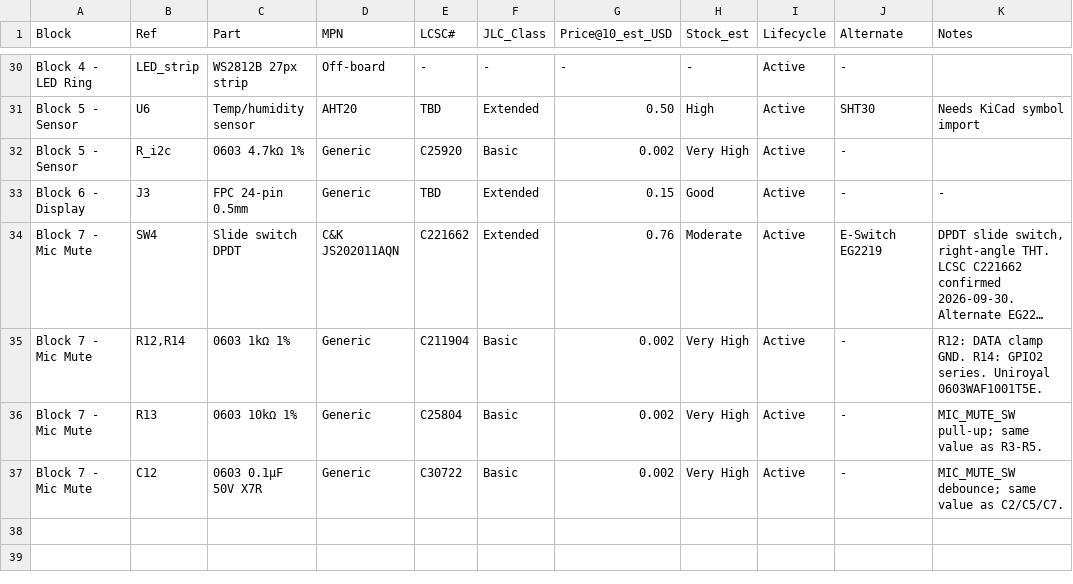
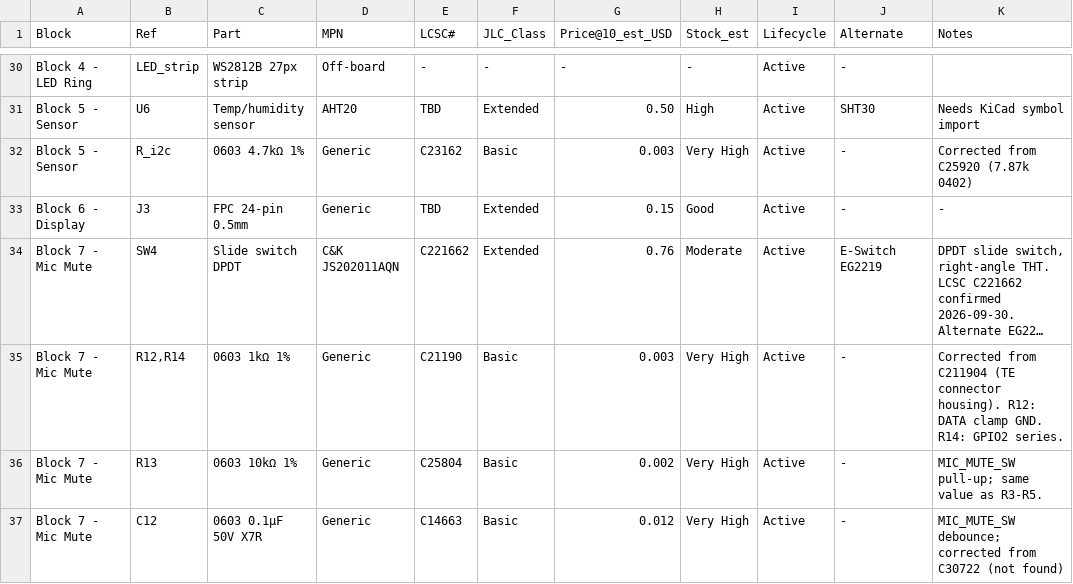
Before and after one commit to boernerc20/esphome-room-node, a CSV file: reports/bom/rev-a-bom-lcsc.csv, drawn as a sheet; only a part is shown, gaps mark what is left out; long unchanged cells end in …; the diff covers the shown part only; the diff names each change by its address in the sheet, - before the commit and + after, or states it on an @@ line.

Commit message:
SQU-22: Fix 12 wrong LCSC numbers in rev A BOM
Fix errors found when checking every LCSC# against JLCPCB API.

LCSC# corrections by API verification (2026-09-30):
  R1,R2:   C25919 → C23186 (5.1k 0603 1%, was 7.68k 0402)
  R9-R11:  C105881 → C23140 (33Ω 0603, was 330Ω)
  R12,R14: C211904 → C21190 (1k 0603, was TE housing)
  R_i2c:   C25920 → C23162 (4.7k 0603, was 7.87k 0402)
  R_led:   C25727/8 → C23179 (470Ω 0603, was not found)
  C2/C5/C7/C9/C10/C12/C_amp_cer: C30722 → C14663 (100nF X7R, was not found)
  C3,C8:   C15850 → C15849 (1µF 0603, was 10µF 0805)
  C1:      C169506 → C15850 (10µF 0805, was bridge rectifier)
  C4,C6:   C54614 → C45783 (22µF 0805, was L7812 regulator)
  C11:     TBD → C14858 (100pF C0G, Samsung CL10C101JB8NNNC)
  C_amp_bulk: C144601/4 → C346937 (470µF TH, SamYoung NXB)
  C_led_bulk: C144604 → C2835709 (1000µF TH, SamYoung NHA)
  J2:      C420309 → C160352 (JST-PH 2p SMD, JST B2B-PH-SM4-TB)

Verified correct: C25804 (10k), C25803 (100k), C221662 (SW4)

Co-Authored-By: Paperclip <noreply@paperclip.ing>

```diff
--- a/reports/bom/rev-a-bom-lcsc.csv
+++ b/reports/bom/rev-a-bom-lcsc.csv
-E32 (LCSC#): C25920
+E32 (LCSC#): C23162
-G32 (Price@10_est_USD): 0.002
+G32 (Price@10_est_USD): 0.003
-K32 (Notes): (empty)
+K32 (Notes): Corrected from C25920 (7.87k 0402)
-E35 (LCSC#): C211904
+E35 (LCSC#): C21190
-G35 (Price@10_est_USD): 0.002
+G35 (Price@10_est_USD): 0.003
-K35 (Notes): R12: DATA clamp GND. R14: GPIO2 series. Uniroyal 0603WAF1001T5E.
+K35 (Notes): Corrected from C211904 (TE connector housing). R12: DATA clamp GND. R14: GPIO2 series.
-E37 (LCSC#): C30722
+E37 (LCSC#): C14663
-G37 (Price@10_est_USD): 0.002
+G37 (Price@10_est_USD): 0.012
-K37 (Notes): MIC_MUTE_SW debounce; same value as C2/C5/C7.
+K37 (Notes): MIC_MUTE_SW debounce; corrected from C30722 (not found)
```
Also changed, not shown: 61 edited cells elsewhere in this file.
